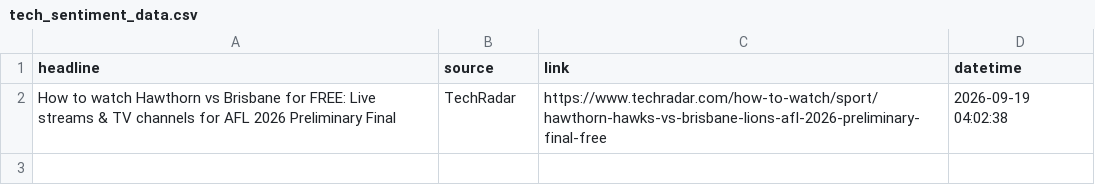
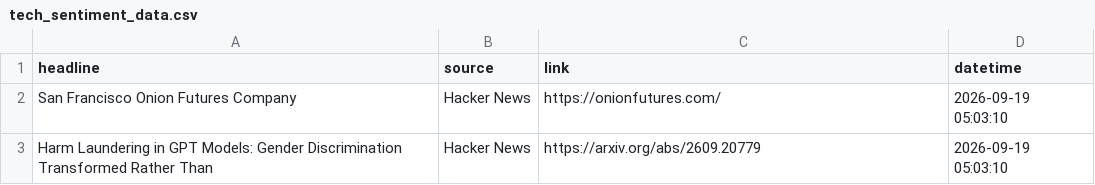
Before and after one commit to Karen2007/Tech-News-Sentiment, a CSV file: tech_sentiment_data.csv, drawn as a sheet.

```diff
--- a/tech_sentiment_data.csv
+++ b/tech_sentiment_data.csv
@@ -1,2 +1,3 @@
 headline,source,link,datetime
-How to watch Hawthorn vs Brisbane for FREE: Live streams & TV channels for AFL 2026 Preliminary Final,TechRadar,https://www.techradar.com/how-to-watch/sport/hawthorn-hawks-vs-brisbane-lions-afl-2026-preliminary-final-free,2026-09-19 04:02:38
+San Francisco Onion Futures Company,Hacker News,https://onionfutures.com/,2026-09-19 05:03:10
+Harm Laundering in GPT Models: Gender Discrimination Transformed Rather Than,Hacker News,https://arxiv.org/abs/2609.20779,2026-09-19 05:03:10
```
Also changed, not shown: sentiment_index_history.csv, 1 other file.
